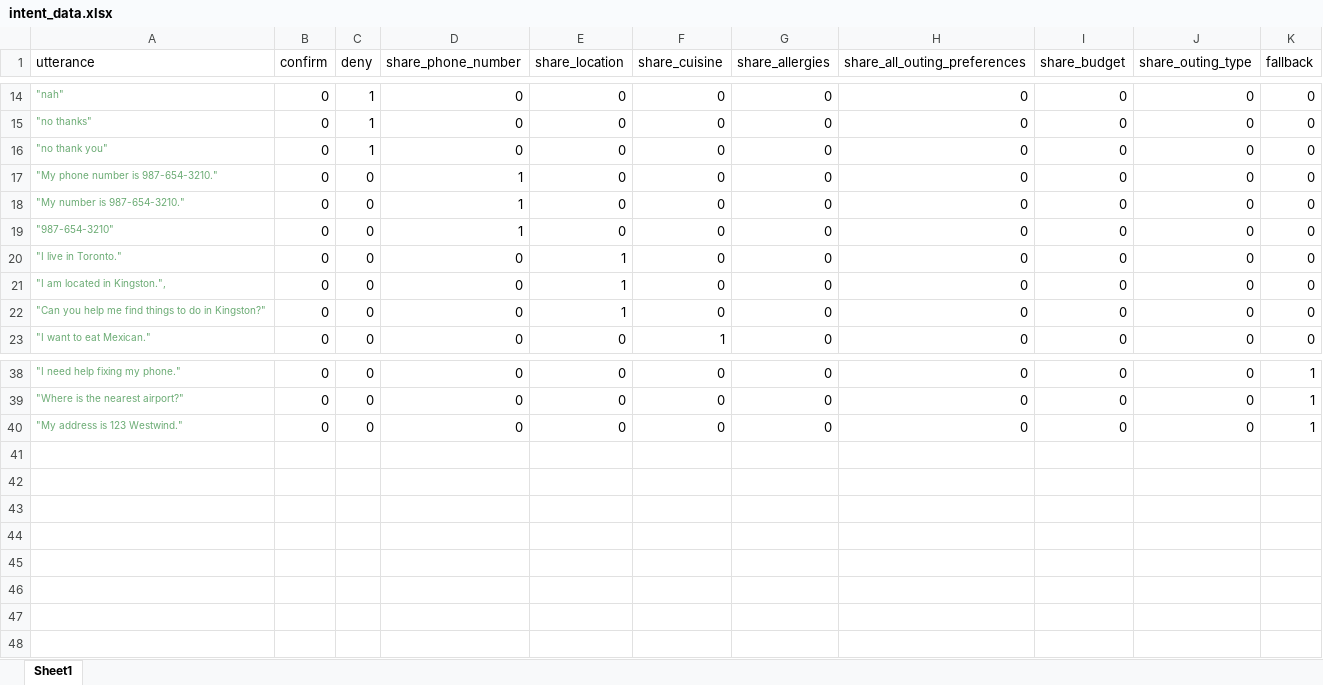
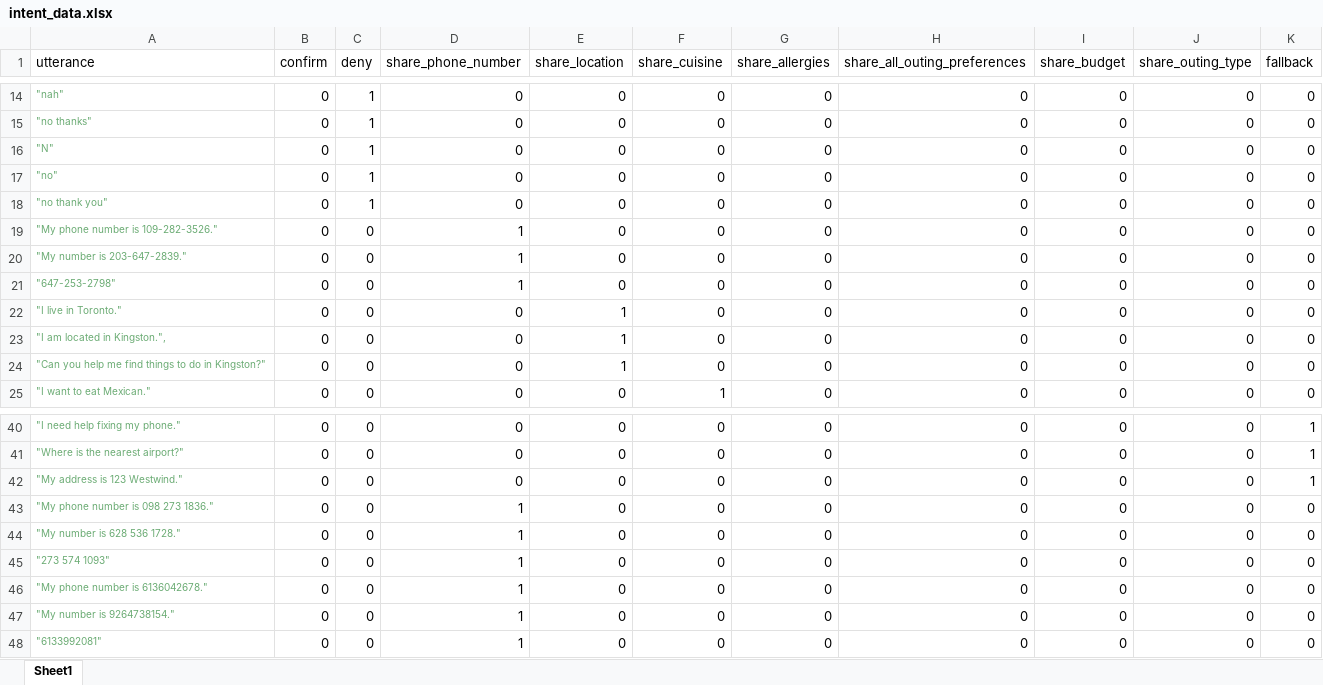
Before and after one commit to victoriaaarmstrong/contingent-plan-executor, an Excel workbook: training_spacy/intent_data.xlsx, sheet Sheet1, drawn as a sheet; only a part is shown, gaps mark what is left out; values as stored, in another font and other column widths than the file's, no borders; addresses are those after the commit; the diff names each change by its address in the sheet, - before the commit and + after, or states it on an @@ line.

Commit message:
currently functioning spacy determiner

```diff
--- a/training_spacy/intent_data.xlsx (sheet Sheet1)
+++ b/training_spacy/intent_data.xlsx (sheet Sheet1)
+row 16: "N" | 0 | 1 | 0 | 0 | 0 | 0 | 0 | 0 | 0 | 0
+row 17: "no" | 0 | 1 | 0 | 0 | 0 | 0 | 0 | 0 | 0 | 0
-A19 (utterance): "My phone number is 987-654-3210."
+A19 (utterance): "My phone number is 109-282-3526."
-A20 (utterance): "My number is 987-654-3210."
+A20 (utterance): "My number is 203-647-2839."
-A21 (utterance): "987-654-3210"
+A21 (utterance): "647-253-2798"
+row 43: "My phone number is 098 273 1836." | 0 | 0 | 1 | 0 | 0 | 0 | 0 | 0 | 0 | 0
+row 44: "My number is 628 536 1728." | 0 | 0 | 1 | 0 | 0 | 0 | 0 | 0 | 0 | 0
+row 45: "273 574 1093" | 0 | 0 | 1 | 0 | 0 | 0 | 0 | 0 | 0 | 0
+row 46: "My phone number is 6136042678." | 0 | 0 | 1 | 0 | 0 | 0 | 0 | 0 | 0 | 0
+row 47: "My number is 9264738154." | 0 | 0 | 1 | 0 | 0 | 0 | 0 | 0 | 0 | 0
+row 48: "6133992081" | 0 | 0 | 1 | 0 | 0 | 0 | 0 | 0 | 0 | 0
```
Also changed, not shown: training_spacy/entity_data.xlsx, 16 other files.
